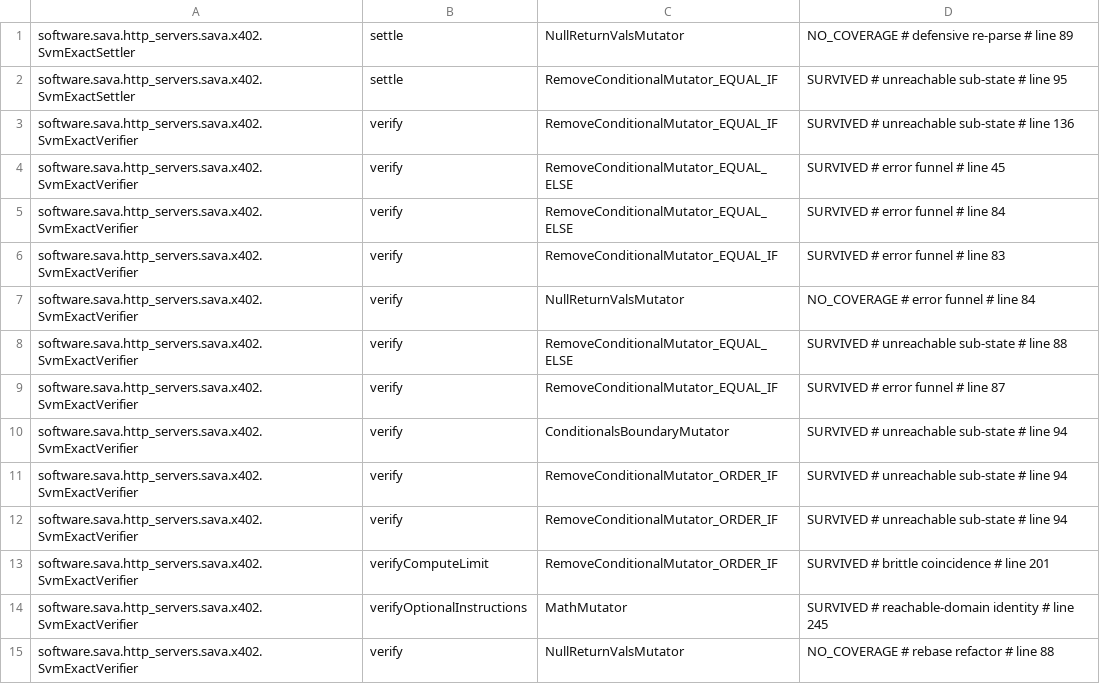
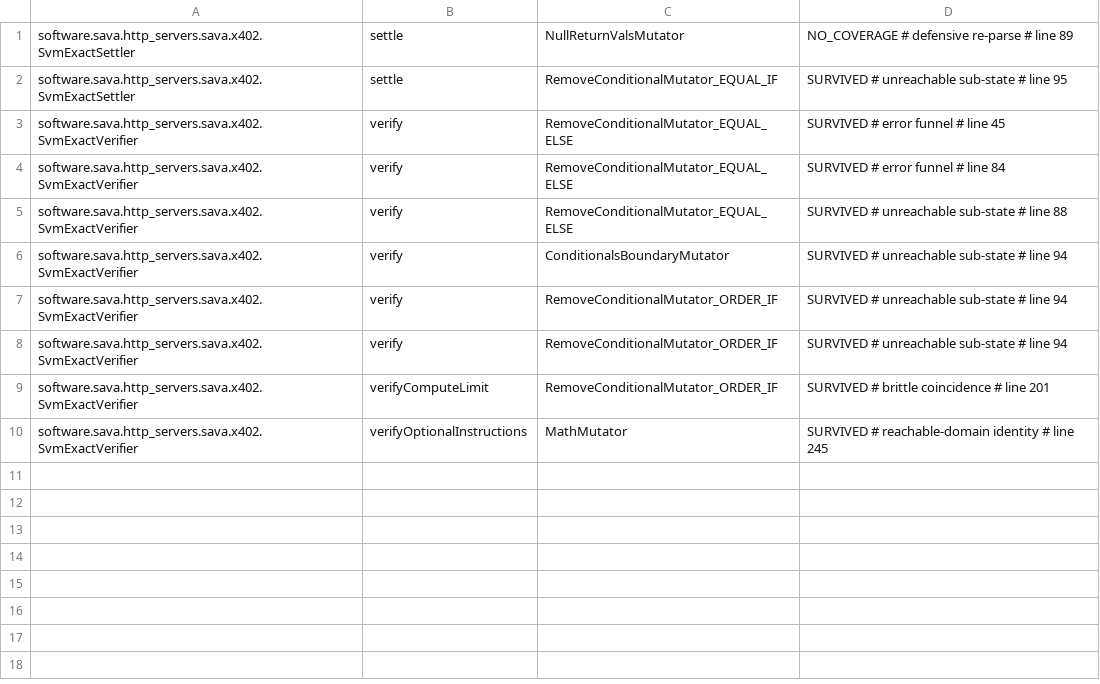
Before and after one commit to sava-software/http-servers, a CSV file: http-servers-sava/config/pitest/x402-accepted.csv, drawn as a sheet.

```diff
--- a/http-servers-sava/config/pitest/x402-accepted.csv
+++ b/http-servers-sava/config/pitest/x402-accepted.csv
@@ -2,9 +2,5 @@ software.sava.http_servers.sava.x402.SvmExactSettler,settle,NullReturnValsMutato
 software.sava.http_servers.sava.x402.SvmExactSettler,settle,RemoveConditionalMutator_EQUAL_IF,SURVIVED # unreachable sub-state # line 95
-software.sava.http_servers.sava.x402.SvmExactVerifier,verify,RemoveConditionalMutator_EQUAL_IF,SURVIVED # unreachable sub-state # line 136
 software.sava.http_servers.sava.x402.SvmExactVerifier,verify,RemoveConditionalMutator_EQUAL_ELSE,SURVIVED # error funnel # line 45
 software.sava.http_servers.sava.x402.SvmExactVerifier,verify,RemoveConditionalMutator_EQUAL_ELSE,SURVIVED # error funnel # line 84
-software.sava.http_servers.sava.x402.SvmExactVerifier,verify,RemoveConditionalMutator_EQUAL_IF,SURVIVED # error funnel # line 83
-software.sava.http_servers.sava.x402.SvmExactVerifier,verify,NullReturnValsMutator,NO_COVERAGE # error funnel # line 84
 software.sava.http_servers.sava.x402.SvmExactVerifier,verify,RemoveConditionalMutator_EQUAL_ELSE,SURVIVED # unreachable sub-state # line 88
-software.sava.http_servers.sava.x402.SvmExactVerifier,verify,RemoveConditionalMutator_EQUAL_IF,SURVIVED # error funnel # line 87
 software.sava.http_servers.sava.x402.SvmExactVerifier,verify,ConditionalsBoundaryMutator,SURVIVED # unreachable sub-state # line 94
@@ -14,2 +10 @@ software.sava.http_servers.sava.x402.SvmExactVerifier,verifyComputeLimit,RemoveC
 software.sava.http_servers.sava.x402.SvmExactVerifier,verifyOptionalInstructions,MathMutator,SURVIVED # reachable-domain identity # line 245
-software.sava.http_servers.sava.x402.SvmExactVerifier,verify,NullReturnValsMutator,NO_COVERAGE # rebase refactor # line 88
```
Also changed, not shown: 2 other files.
